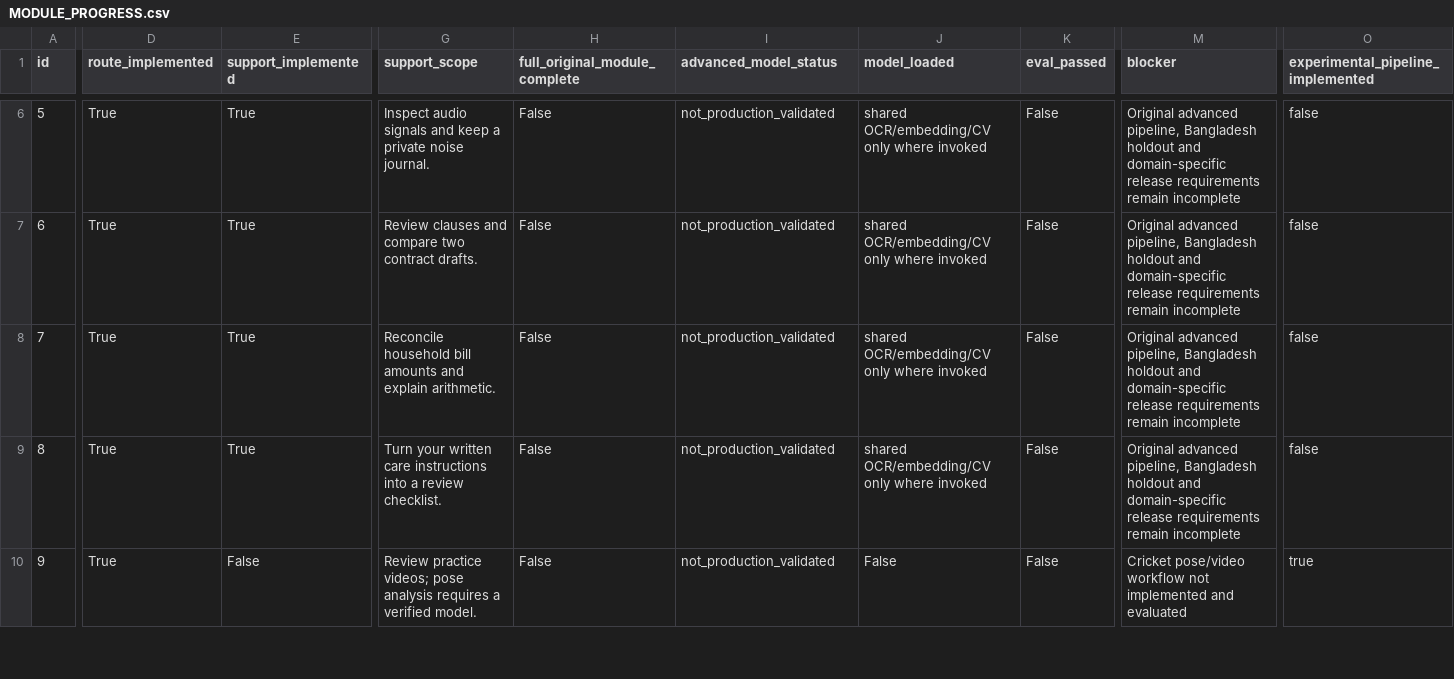
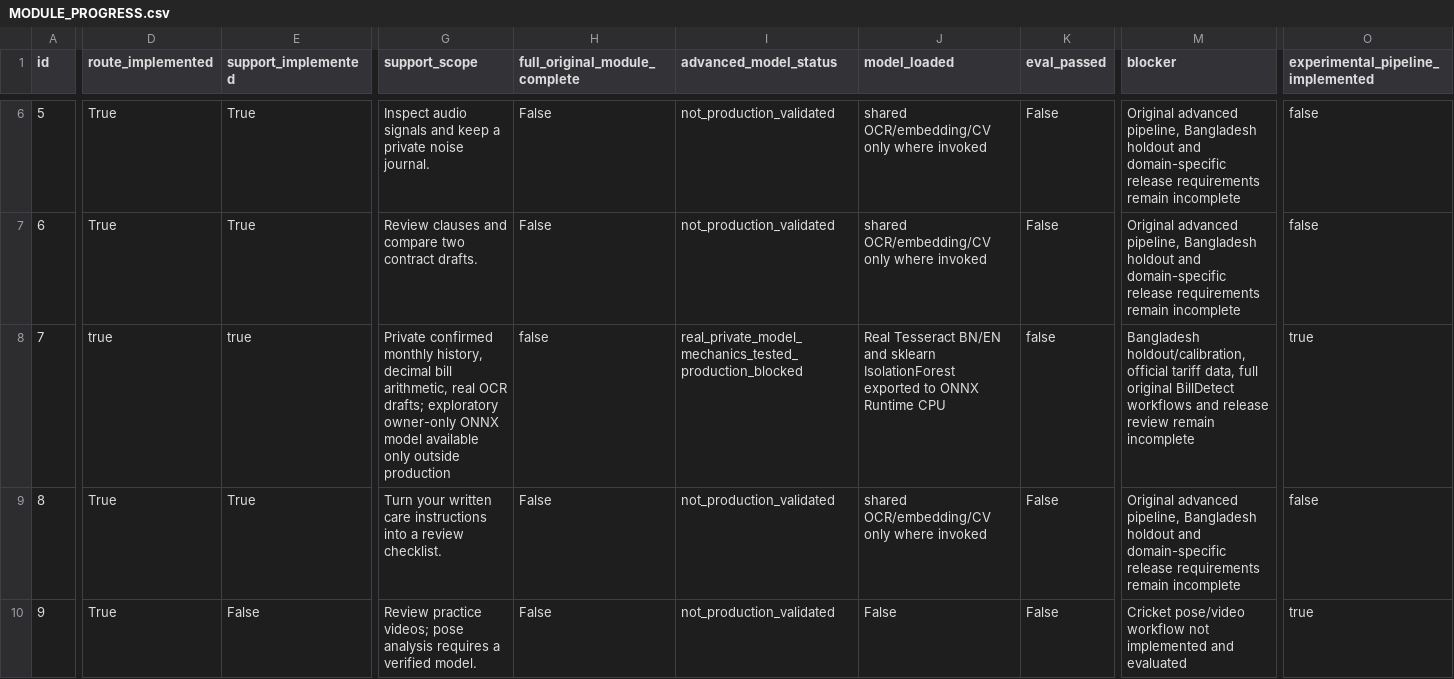
Before and after one commit to EMON-721/Mouchak-AI-platform, a CSV file: MODULE_PROGRESS.csv, drawn as a sheet; only a part is shown, gaps mark what is left out; the diff covers the shown part only; the diff names each change by its address in the sheet, - before the commit and + after, or states it on an @@ line.

Commit message:
Complete private bill evidence and test encrypted storage through verified Caddy TLS

```diff
--- a/MODULE_PROGRESS.csv
+++ b/MODULE_PROGRESS.csv
-D8 (route_implemented): True
+D8 (route_implemented): true
-E8 (support_implemented): True
+E8 (support_implemented): true
-G8 (support_scope): Reconcile household bill amounts and explain arithmetic.
+G8 (support_scope): Private confirmed monthly history, decimal bill arithmetic, real OCR drafts; exploratory owner-only ONNX model available only outside production
-H8 (full_original_module_complete): False
+H8 (full_original_module_complete): false
-I8 (advanced_model_status): not_production_validated
+I8 (advanced_model_status): real_private_model_mechanics_tested_production_blocked
-J8 (model_loaded): shared OCR/embedding/CV only where invoked
+J8 (model_loaded): Real Tesseract BN/EN and sklearn IsolationForest exported to ONNX Runtime CPU
-K8 (eval_passed): False
+K8 (eval_passed): false
-M8 (blocker): Original advanced pipeline, Bangladesh holdout and domain-specific release requirements remain incomplete
+M8 (blocker): Bangladesh holdout/calibration, official tariff data, full original BillDetect workflows and release review remain incomplete
-O8: false
+O8: true
```
Also changed, not shown: 1 edited cell elsewhere in this file, 24 other files.
